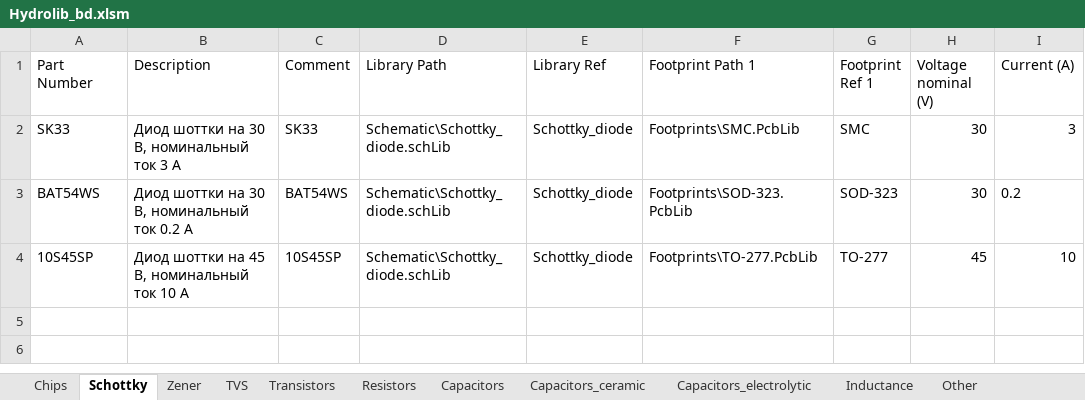
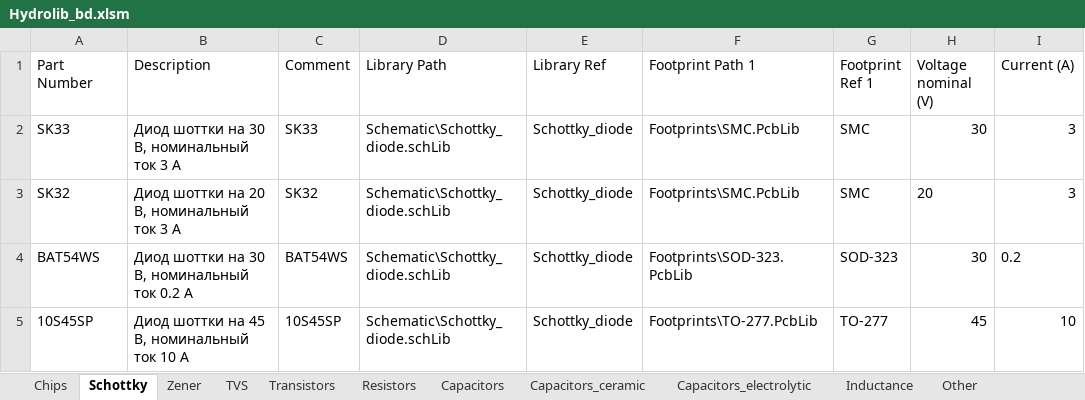
Before and after one commit to hydronautics-team/Hydrolib, an Excel workbook: Database/Hydrolib_bd.xlsm, sheet Schottky, drawn as a sheet; values as stored, in another font and other column widths than the file's, no borders; table styles not drawn; the diff names each change by its address in the sheet, - before the commit and + after, or states it on an @@ line.

Commit message:
Added shottky diode SK32

```diff
--- a/Database/Hydrolib_bd.xlsm (sheet Schottky)
+++ b/Database/Hydrolib_bd.xlsm (sheet Schottky)
+row 3: SK32 | Диод шоттки на 20 В, номинальный ток 3 А | SK32 | Schematic\Schottky_diode.schLib | Schottky_diode | Footprints\SMC.PcbLib | SMC | 20 | 3
```
Also changed, not shown: 1 other file.
